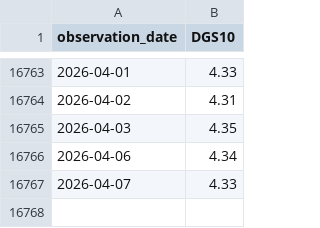
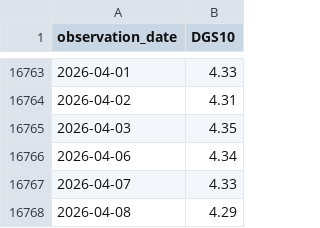
Before and after one commit to saumyajain1/gold-futures-forecasting, a CSV file: data/raw/treasury_10y_yield_fred.csv, drawn as a sheet; only a part is shown, gaps mark what is left out.

```diff
--- a/data/raw/treasury_10y_yield_fred.csv
+++ b/data/raw/treasury_10y_yield_fred.csv
@@ -16767 +16767,2 @@ observation_date,DGS10
 2026-04-07,4.33
+2026-04-08,4.29
```
Also changed, not shown: data/processed/final_class_winners.csv, data/processed/final_model_ranking_holdout.csv, 36 other files.
